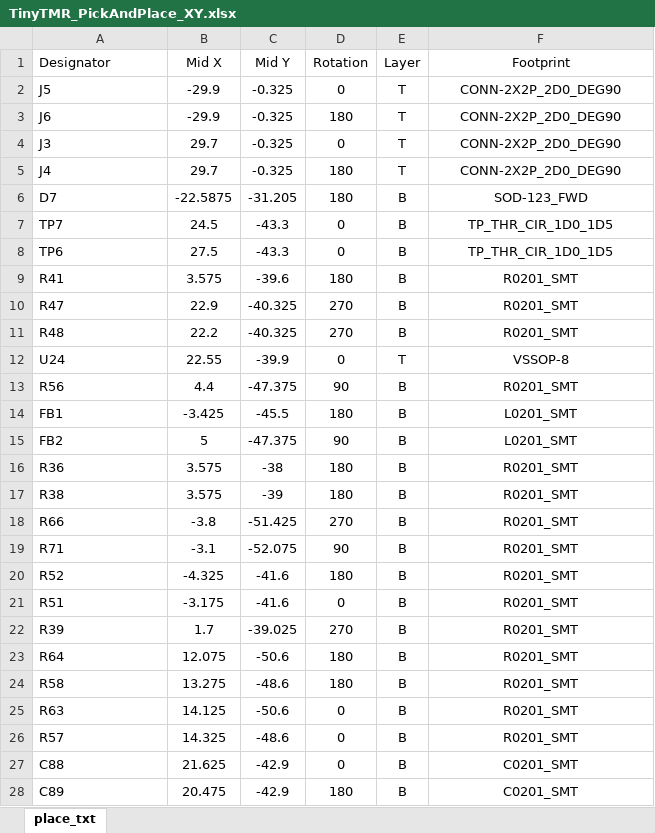
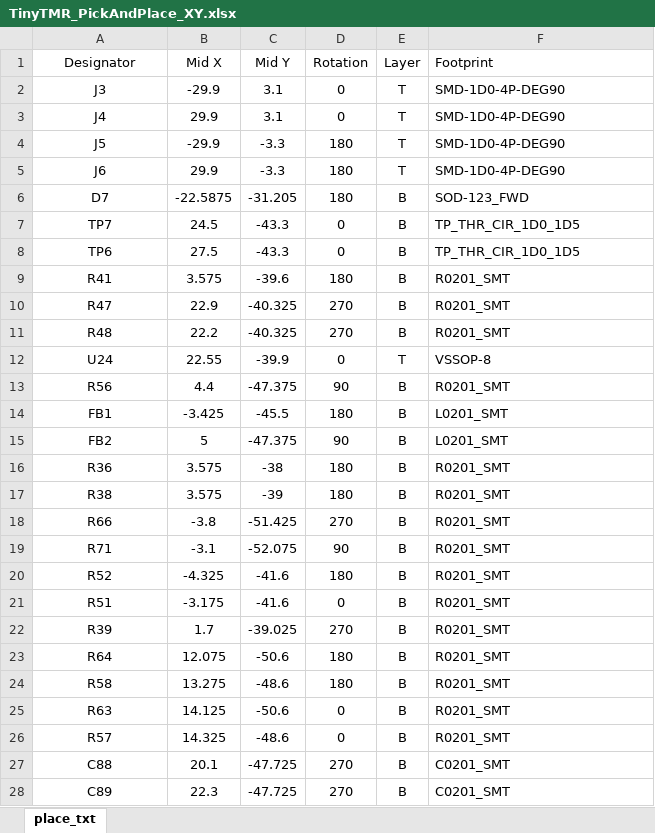
Before and after one commit to ShellAlbert/TinyCircularTMR, an Excel workbook: FrontendTMR/Fabrication/TinyTMR_PickAndPlace_XY.xlsx, sheet place_txt, drawn as a sheet; only a part is shown; values as stored, in another font and other column widths than the file's, no borders; removed rows and columns are numbered as before the commit, all else as after; the diff covers the shown part only; the diff names each change by its address in the sheet, - before the commit and + after, or states it on an @@ line.

Commit message:
Update connector to Conn-SMD-1x4P-1.0mm-Degree90

```diff
--- a/FrontendTMR/Fabrication/TinyTMR_PickAndPlace_XY.xlsx (sheet place_txt)
+++ b/FrontendTMR/Fabrication/TinyTMR_PickAndPlace_XY.xlsx (sheet place_txt)
-A1 alignment: left
+A1 alignment: center
-F1 alignment: center
+F1 alignment: left
+row 2: J3 | -29.9 | 3.1 | 0 | T | SMD-1D0-4P-DEG90
+row 3: J4 | 29.9 | 3.1 | 0 | T | SMD-1D0-4P-DEG90
-A4:A5 alignment: left
+A4:A5 alignment: center
-C4:C5 (Mid Y): -0.325
+C4:C5 (Mid Y): -3.3
-D4 (Rotation): 0
+D4 (Rotation): 180
-F4:F5 (Footprint): CONN-2X2P_2D0_DEG90
+F4:F5 (Footprint): SMD-1D0-4P-DEG90
-F4:F5 alignment: center
+F4:F5 alignment: left
-B5 (Mid X): -29.9
+B5 (Mid X): 29.9
-row 4: J3 | 29.7 | -0.325 | 0 | T | CONN-2X2P_2D0_DEG90
-row 5: J4 | 29.7 | -0.325 | 180 | T | CONN-2X2P_2D0_DEG90
-A6:A28 alignment: left
+A6:A28 alignment: center
-F6:F28 alignment: center
+F6:F28 alignment: left
-B27 (Mid X): 21.625
+B27 (Mid X): 20.1
-C27:C28 (Mid Y): -42.9
+C27:C28 (Mid Y): -47.725
-D27 (Rotation): 0
+D27 (Rotation): 270
-B28 (Mid X): 20.475
+B28 (Mid X): 22.3
-D28 (Rotation): 180
+D28 (Rotation): 270
```
Also changed, not shown: 68 edited cells and cell formats elsewhere in this sheet, FrontendTMR/Fabrication/BOM_TinyTMR.xlsx, 19 other files.
